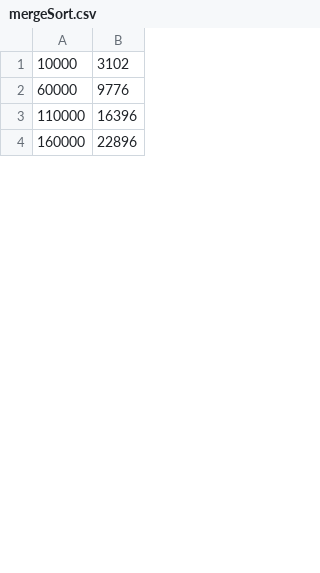
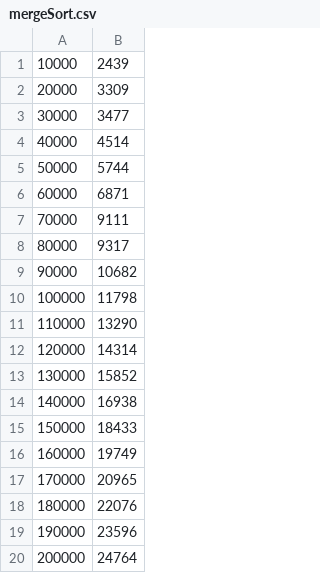
Before and after one commit to adibadayalya/Algorithms-Lab, a CSV file: Assignment-1/mergeSort.csv, drawn as a sheet; only a part is shown; the diff covers the shown part only.

```diff
--- a/Assignment-1/mergeSort.csv
+++ b/Assignment-1/mergeSort.csv
@@ -1,4 +1,20 @@
-10000,3102
-60000,9776
-110000,16396
-160000,22896
+10000,2439
+20000,3309
+30000,3477
+40000,4514
+50000,5744
+60000,6871
+70000,9111
+80000,9317
+90000,10682
+100000,11798
+110000,13290
+120000,14314
+130000,15852
+140000,16938
+150000,18433
+160000,19749
+170000,20965
+180000,22076
+190000,23596
+200000,24764
```
Also changed, not shown: 64 added rows and 16 edited cells elsewhere in this file, Assignment-1/heapSort.csv, Assignment-1/quickSort.csv, 22 other files.
